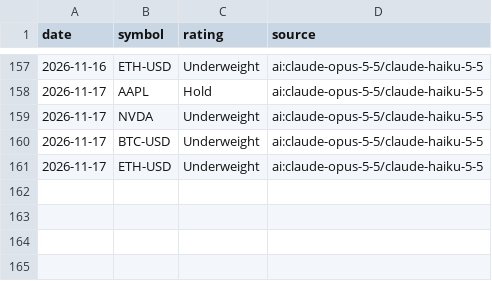
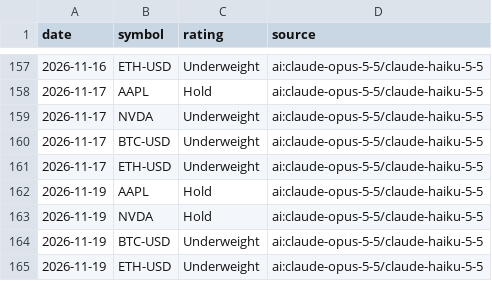
Before and after one commit to khoi-ksor/trading-starter, a CSV file: signals/ai_signals.csv, drawn as a sheet; only a part is shown, gaps mark what is left out; the diff names each change by its address in the sheet, - before the commit and + after, or states it on an @@ line.

```diff
--- a/signals/ai_signals.csv
+++ b/signals/ai_signals.csv
+row 162: 2026-11-19 | AAPL | Hold | ai:claude-opus-5-5/claude-haiku-5-5
+row 163: 2026-11-19 | NVDA | Hold | ai:claude-opus-5-5/claude-haiku-5-5
+row 164: 2026-11-19 | BTC-USD | Underweight | ai:claude-opus-5-5/claude-haiku-5-5
+row 165: 2026-11-19 | ETH-USD | Underweight | ai:claude-opus-5-5/claude-haiku-5-5
```
Also changed, not shown: 6 other files.
